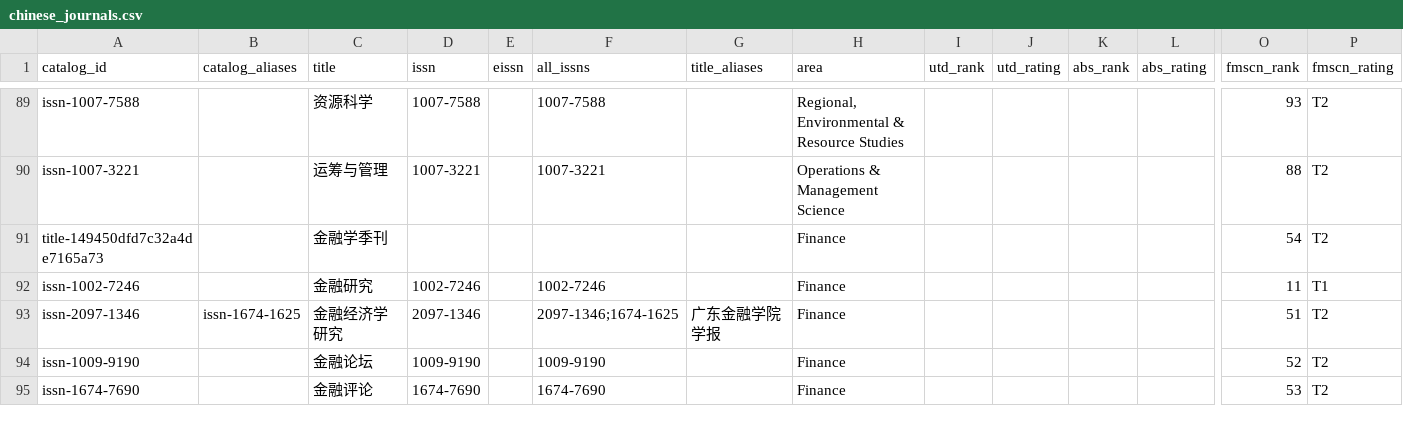
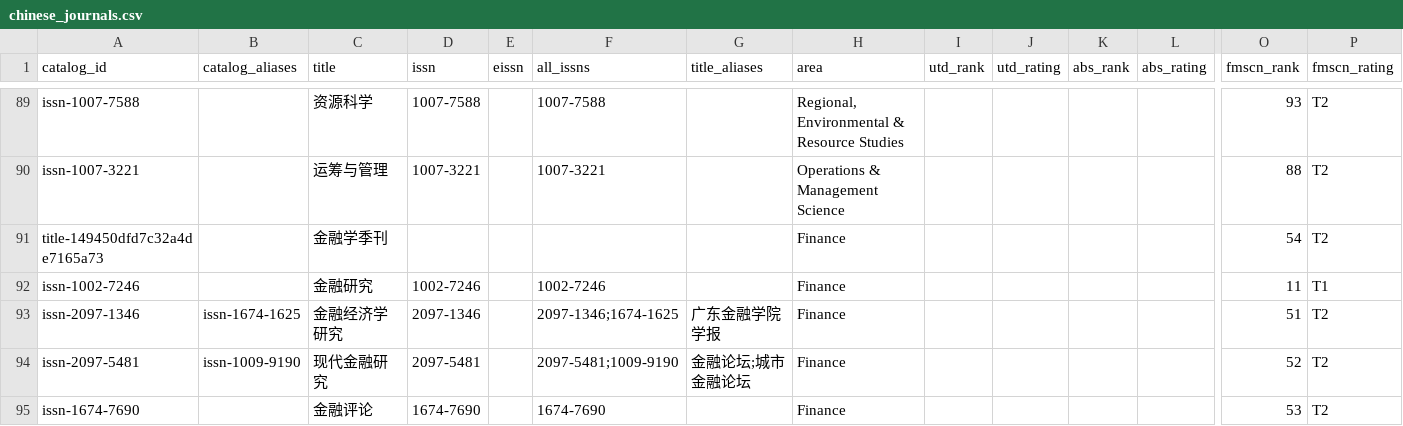
Before and after one commit to QianFuv/LitRadar, a CSV file: data/meta/chinese_journals.csv, drawn as a sheet; only a part is shown, gaps mark what is left out; removed rows and columns are numbered as before the commit, all else as after; rows hold the shown columns only; the diff names each change by its address in the sheet, - before the commit and + after, or states it on an @@ line.

Commit message:
fix(meta): update journal of modern finance identity

```diff
--- a/data/meta/chinese_journals.csv
+++ b/data/meta/chinese_journals.csv
-row 94: issn-1009-9190 |  | 金融论坛 | 1009-9190 |  | 1009-9190 |  | Finance |  |  |  |  | 52 | T2
+row 94: issn-2097-5481 | issn-1009-9190 | 现代金融研究 | 2097-5481 |  | 2097-5481;1009-9190 | 金融论坛;城市金融论坛 | Finance |  |  |  |  | 52 | T2
```
Also changed, not shown: 3 other files.
